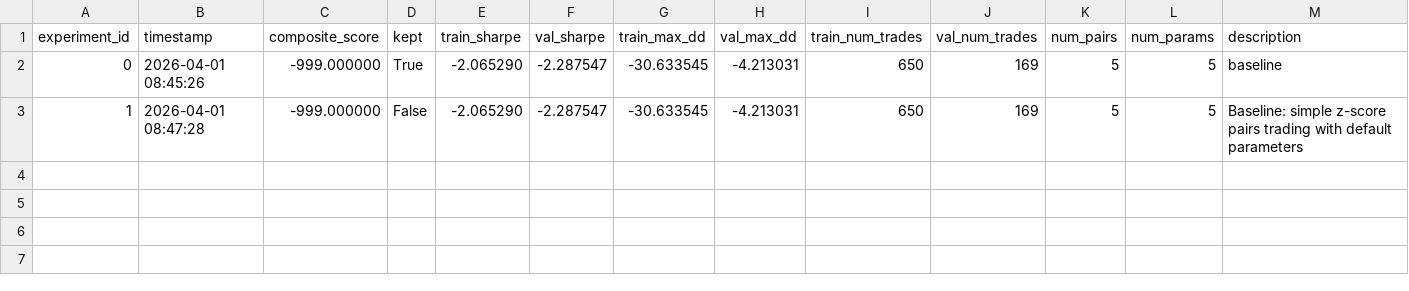
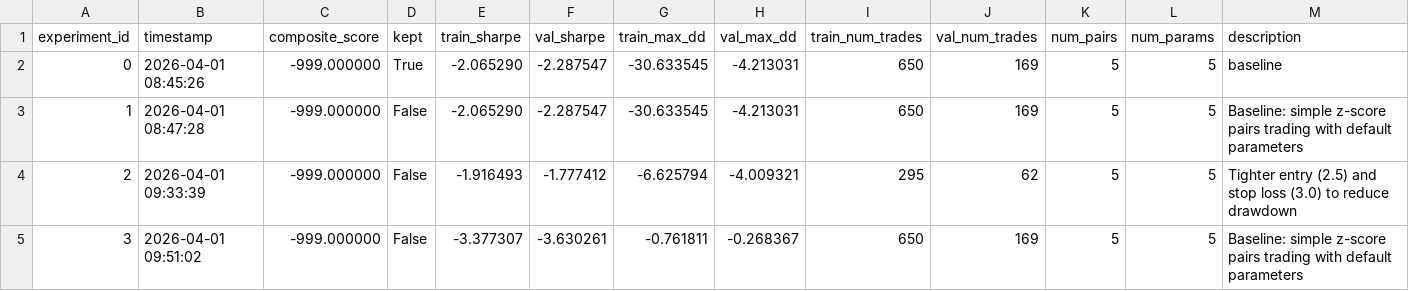
Before and after one commit to mino-8192/claude_autoresearch, a TSV file: results.tsv, drawn as a sheet; the diff names each change by its address in the sheet, - before the commit and + after, or states it on an @@ line.

Commit message:
exp#4: score -3.0773 - Conservative: high entry threshold, quick exit to limit drawdown

```diff
--- a/results.tsv
+++ b/results.tsv
+row 4: 2 | 2026-04-01 09:33:39 | -999.000000 | False | -1.916493 | -1.777412 | -6.625794 | -4.009321 | 295 | 62 | 5 | 5 | Tighter entry (2.5) and stop loss (3.0) to reduce drawdown
+row 5: 3 | 2026-04-01 09:51:02 | -999.000000 | False | -3.377307 | -3.630261 | -0.761811 | -0.268367 | 650 | 169 | 5 | 5 | Baseline: simple z-score pairs trading with default parameters
```
Also changed, not shown: 1 other file.
